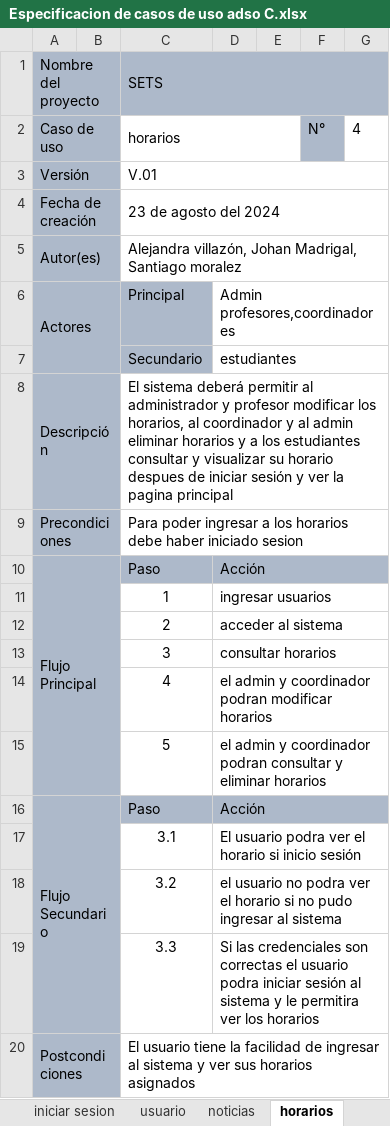
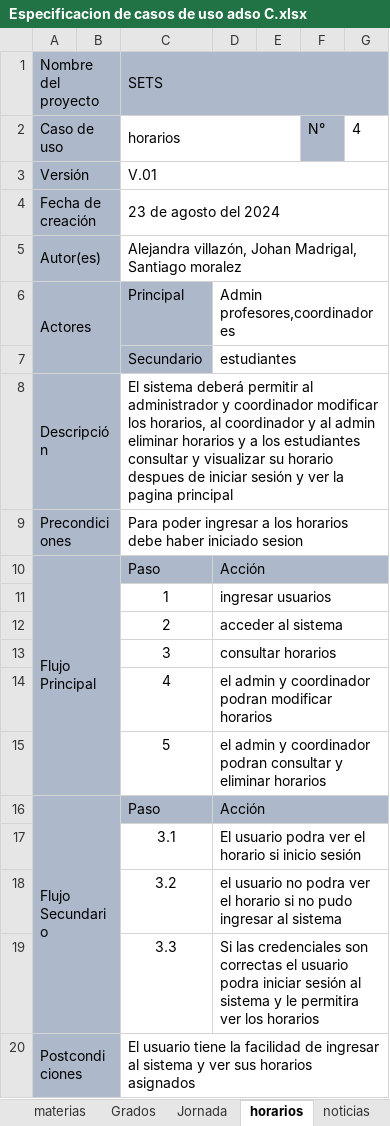
Before and after one commit to Waltertique/EduMultiPro-Official, an Excel workbook: EduMultiPro 1 Parte/5) Casos de Uso EduMultiPro/Especificacion de casos de uso adso C.xlsx, sheet horarios, drawn as a sheet; values as stored, in another font and other column widths than the file's, no borders; the diff names each change by its address in the sheet, - before the commit and + after, or states it on an @@ line.

```diff
--- a/EduMultiPro 1 Parte/5) Casos de Uso EduMultiPro/Especificacion de casos de uso adso C.xlsx (sheet horarios)
+++ b/EduMultiPro 1 Parte/5) Casos de Uso EduMultiPro/Especificacion de casos de uso adso C.xlsx (sheet horarios)
+sheet tab: Jornada
@@ sheet tab order changed: materias | Grados | Jornada | horarios | noticias @@
-C8: …administrador y profesor modificar los…
+C8: …administrador y coordinador modificar los…
```
Also changed, not shown: sheet usuario, other sheet tabs, 43 other files.
